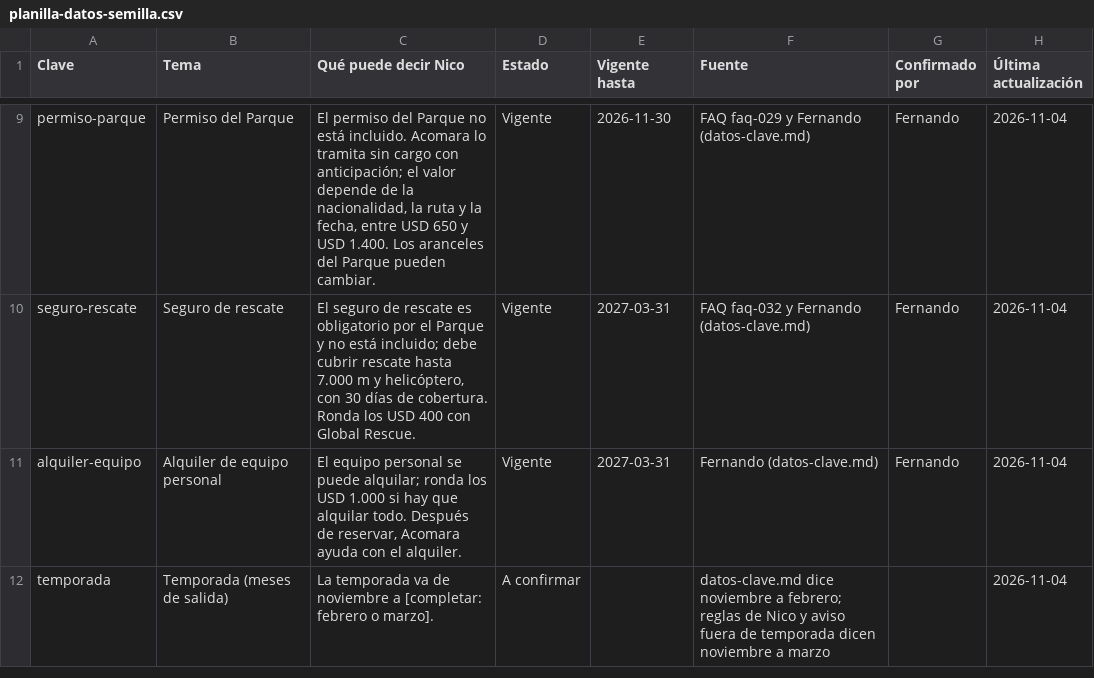
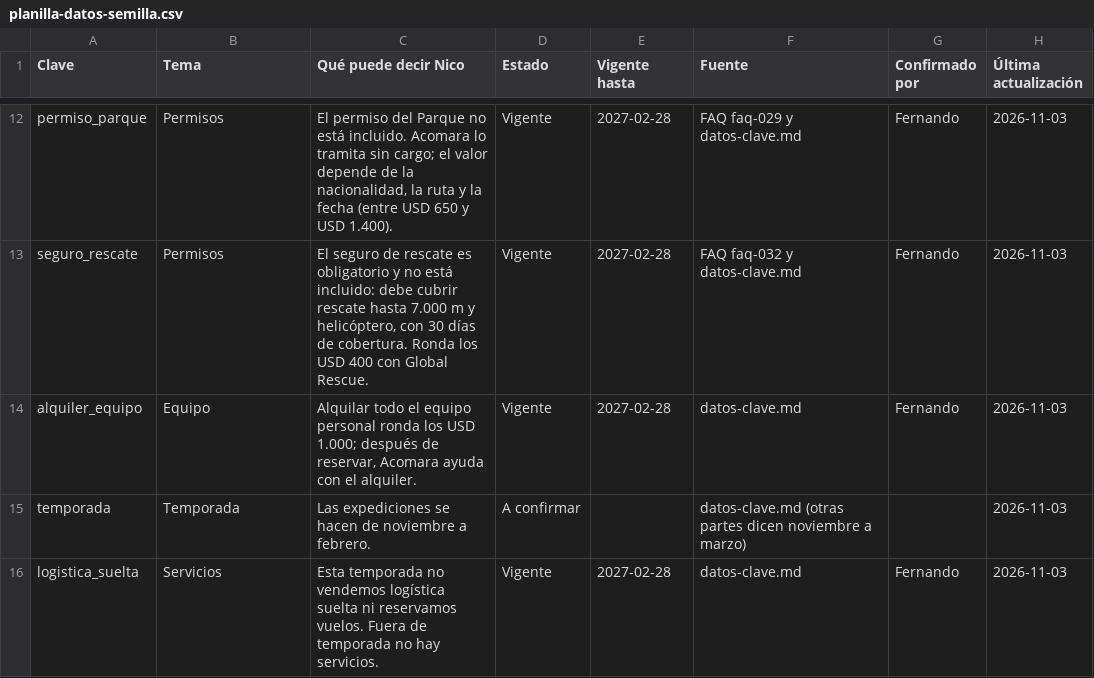
Before and after one commit to diegoparma/Acomara, a CSV file: docs/sales-agent/planilla-datos-semilla.csv, drawn as a sheet; only a part is shown, gaps mark what is left out; addresses are those after the commit; the diff covers the shown part only; the diff names each change by its address in the sheet, - before the commit and + after, or states it on an @@ line.

```diff
--- a/docs/sales-agent/planilla-datos-semilla.csv
+++ b/docs/sales-agent/planilla-datos-semilla.csv
-A12 (Clave): permiso-parque
+A12 (Clave): permiso_parque
-B12 (Tema): Permiso del Parque
+B12 (Tema): Permisos
-C12 (Qué puede decir Nico): …tramita sin cargo con anticipación; el valor depende de la nacionalidad, la ruta y la fecha, entre USD 650 y USD 1.400. Los aranceles del Parque pueden cambiar.
+C12 (Qué puede decir Nico): …tramita sin cargo; el valor depende de la nacionalidad, la ruta y la fecha (entre USD 650 y USD 1.400).
-E12 (Vigente hasta): 2026-11-30
+E12 (Vigente hasta): 2027-02-28
-F12 (Fuente): FAQ faq-029 y Fernando (datos-clave.md)
+F12 (Fuente): FAQ faq-029 y datos-clave.md
-H12:H15 (Última actualización): 2026-11-04
+H12:H15 (Última actualización): 2026-11-03
-A13 (Clave): seguro-rescate
+A13 (Clave): seguro_rescate
-B13 (Tema): Seguro de rescate
+B13 (Tema): Permisos
-C13 (Qué puede decir Nico): …es obligatorio por el Parque y no está incluido; debe cubrir…
+C13 (Qué puede decir Nico): …es obligatorio y no está incluido: debe cubrir…
-E13:E14 (Vigente hasta): 2027-03-31
+E13:E14 (Vigente hasta): 2027-02-28
-F13 (Fuente): FAQ faq-032 y Fernando (datos-clave.md)
+F13 (Fuente): FAQ faq-032 y datos-clave.md
-A14 (Clave): alquiler-equipo
+A14 (Clave): alquiler_equipo
-B14 (Tema): Alquiler de equipo personal
+B14 (Tema): Equipo
-C14 (Qué puede decir Nico): El equipo personal se puede alquilar; ronda los USD 1.000 si hay que alquilar todo. Después de reservar,…
+C14 (Qué puede decir Nico): Alquilar todo el equipo personal ronda los USD 1.000; después de reservar,…
-F14 (Fuente): Fernando (datos-clave.md)
+F14 (Fuente): datos-clave.md
-B15 (Tema): Temporada (meses de salida)
+B15 (Tema): Temporada
-C15 (Qué puede decir Nico): La temporada va de noviembre a [completar: febrero o marzo].
+C15 (Qué puede decir Nico): Las expediciones se hacen de noviembre a febrero.
-F15 (Fuente): datos-clave.md dice noviembre a febrero; reglas de Nico y aviso fuera de temporada dicen noviembre a marzo
+F15 (Fuente): datos-clave.md (otras partes dicen noviembre a marzo)
+row 16: logistica_suelta | Servicios | Esta temporada no vendemos logística suelta ni reservamos vuelos. Fuera de temporada no hay servicios. | Vigente | 2027-02-28 | datos-clave.md | Fernando | 2026-11-03
```
Also changed, not shown: 4 added rows, 1 removed row and 34 edited cells elsewhere in this file, 4 other files.
